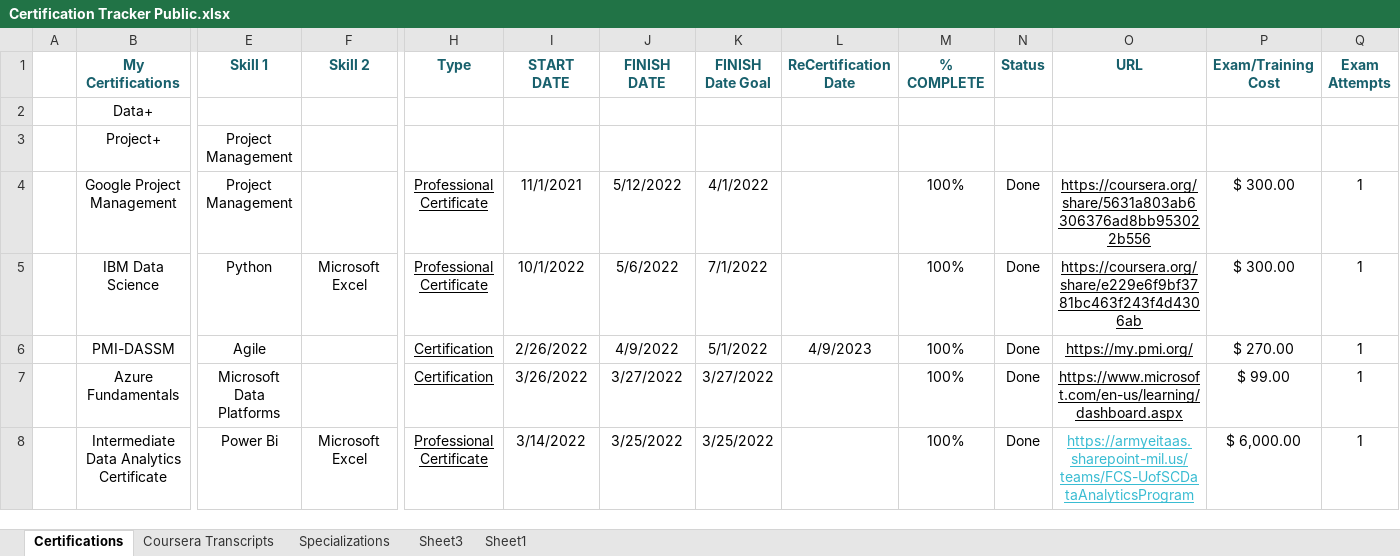
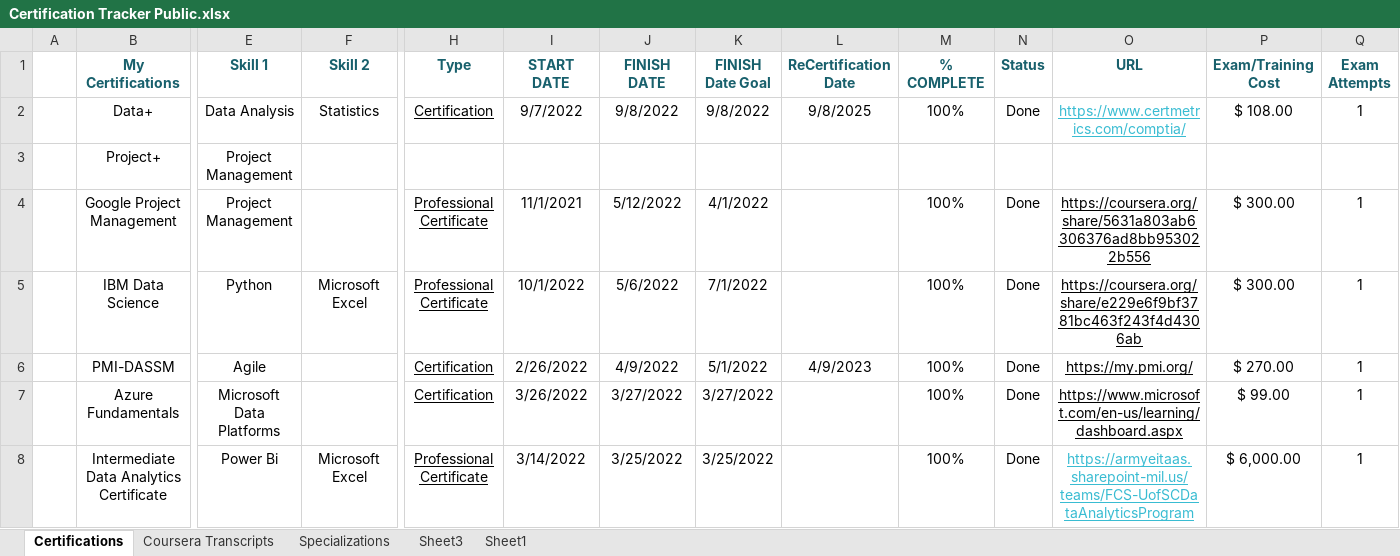
Before and after one commit to Cbhami/Coraline, an Excel workbook: Resume Resources/Certifications/Certification Tracker Public.xlsx, sheet Certifications, drawn as a sheet; only a part is shown, gaps mark what is left out; values as stored, in another font and other column widths than the file's, no borders; table styles not drawn; the diff covers the shown part only; the diff names each change by its address in the sheet, - before the commit and + after, or states it on an @@ line.

```diff
--- a/Resume Resources/Certifications/Certification Tracker Public.xlsx (sheet Certifications)
+++ b/Resume Resources/Certifications/Certification Tracker Public.xlsx (sheet Certifications)
-E2 (Skill 1): (empty)
+E2 (Skill 1): Data Analysis
-F2 (Skill 2): (empty)
+F2 (Skill 2): Statistics
-H2 (Type): (empty)
+H2 (Type): Certification
-I2 (START DATE): (empty)
+I2 (START DATE): 9/7/2022
-J2 (FINISH DATE): (empty)
+J2 (FINISH DATE): 9/8/2022
-K2 (FINISH Date Goal): (empty)
+K2 (FINISH Date Goal): 9/8/2022
-L2 (ReCertification Date): (empty)
+L2 (ReCertification Date): 9/8/2025
-M2 (% COMPLETE): (empty)
+M2 (% COMPLETE): 100%
-N2 (Status): (empty)
+N2 (Status): Done
-O2 (URL): (empty)
+O2 (URL): https://www.certmetrics.com/comptia/
-P2 (Exam/Training Cost): (empty)
+P2 (Exam/Training Cost): $ 108.00
-Q2 (Exam Attempts): (empty)
+Q2 (Exam Attempts): 1
```
Also changed, not shown: 2 edited cells elsewhere in this sheet, charts or pictures, Resources/workbooks/Certification Tracker Public.xlsx, 4 other files.
